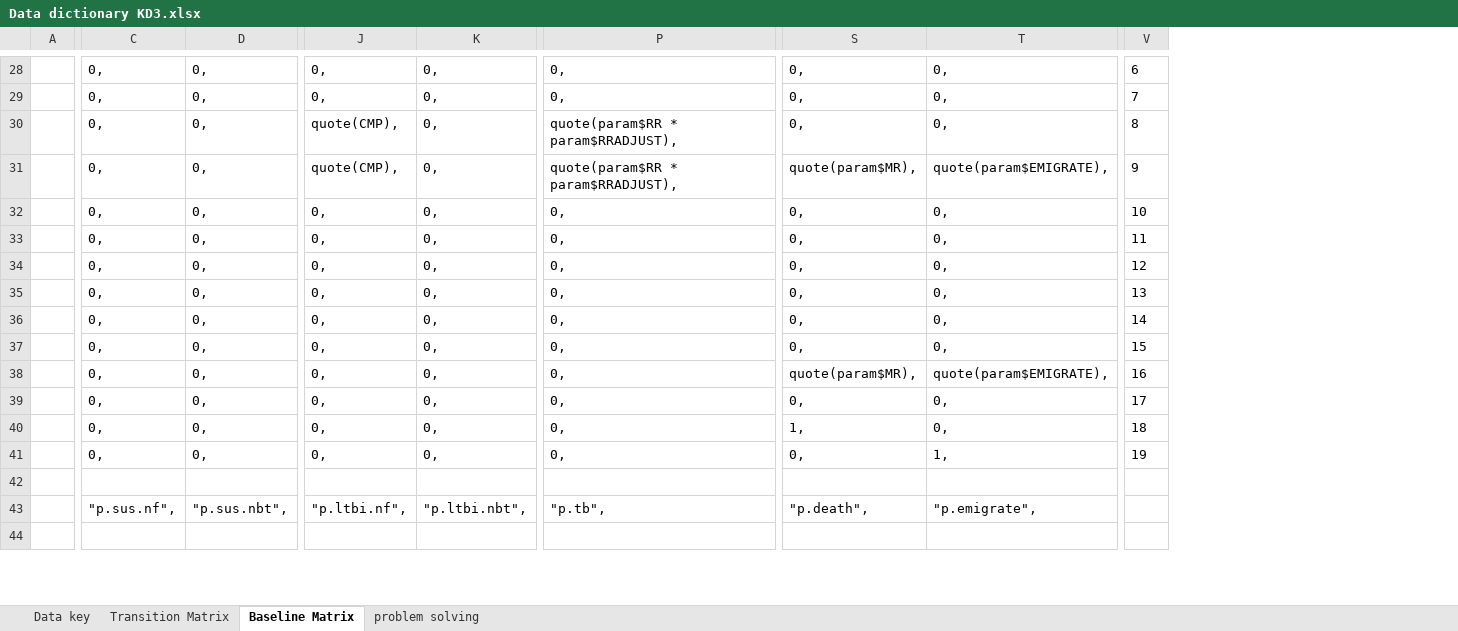
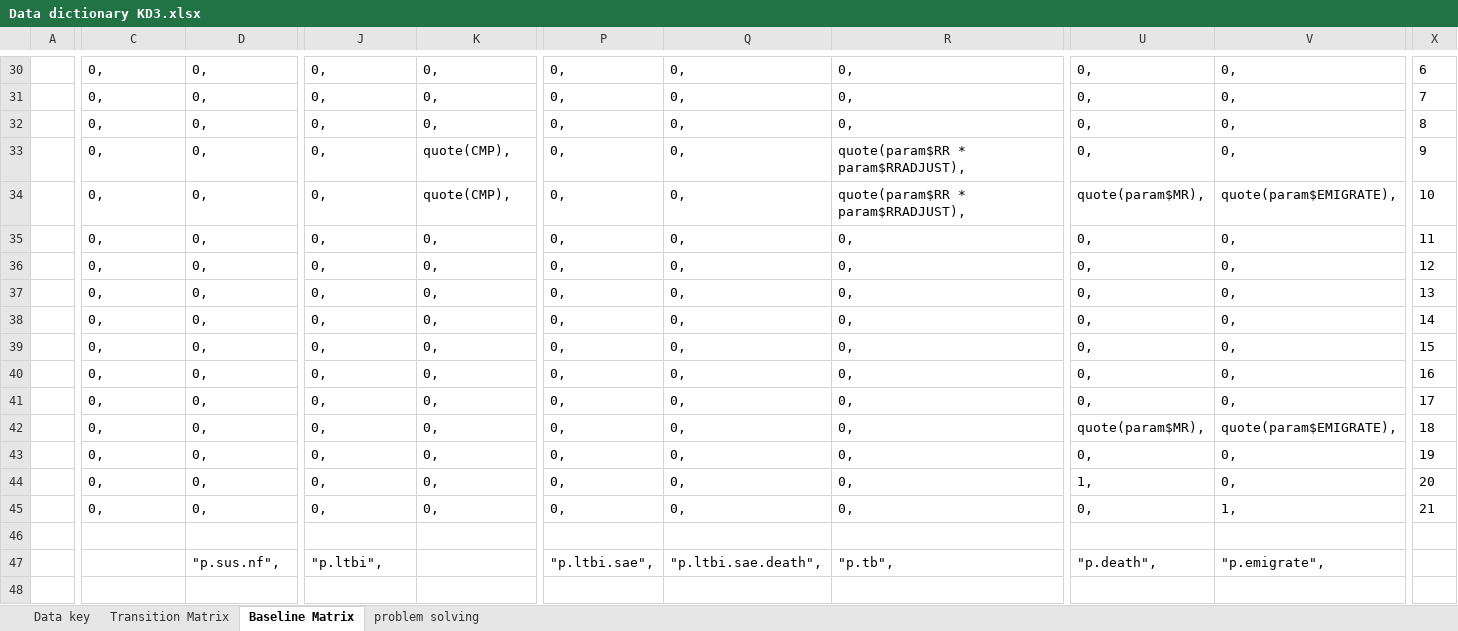
Before and after one commit to AITHM/LTBI-Aust-CEA, an Excel workbook: Data/Data dictionary KD3.xlsx, sheet Baseline Matrix, drawn as a sheet; only a part is shown, gaps mark what is left out; values as stored, in another font and other column widths than the file's, no borders; addresses are those after the commit; rows hold the shown columns only; the diff covers the shown part only; the diff names each change by its address in the sheet, - before the commit and + after, or states it on an @@ line.

```diff
--- a/Data/Data dictionary KD3.xlsx (sheet Baseline Matrix)
+++ b/Data/Data dictionary KD3.xlsx (sheet Baseline Matrix)
+column P, rows 30-38: all 0,; rows 41-47: 0, | 0, | 0, | 0, | 0, |  | "p.ltbi.sae",
+column Q, rows 30-38: all 0,; rows 41-47: 0, | 0, | 0, | 0, | 0, |  | "p.ltbi.sae.death",
-J32:J33: quote(CMP),
+J32:J33: 0,
-R32: quote(param$RR * param$RRADJUST),
+R32: 0,
-K33:K34: 0,
+K33:K34: quote(CMP),
-U33: quote(param$MR),
+U33: 0,
-V33: quote(param$EMIGRATE),
+V33: 0,
-R34: 0,
+R34: quote(param$RR * param$RRADJUST),
-U34: 0,
+U34: quote(param$MR),
-V34: 0,
+V34: quote(param$EMIGRATE),
+row 39:  | 0, | 0, | 0, | 0, | 0, | 0, | 0, | 0, | 0, | 15
+row 40:  | 0, | 0, | 0, | 0, | 0, | 0, | 0, | 0, | 0, | 16
-X41: 15
+X41: 17
-X42: 16
+X42: 18
-X43: 17
+X43: 19
-X44: 18
+X44: 20
-X45: 19
+X45: 21
-C47: "p.sus.nf",
+C47: (empty)
-D47: "p.sus.nbt",
+D47: "p.sus.nf",
-J47: "p.ltbi.nf",
+J47: "p.ltbi",
-K47: "p.ltbi.nbt",
+K47: (empty)
```
Also changed, not shown: 2 added rows and 54 edited cells elsewhere in this sheet, sheet Transition Matrix, sheet problem solving, formulas that keep their value, 7 other files.
